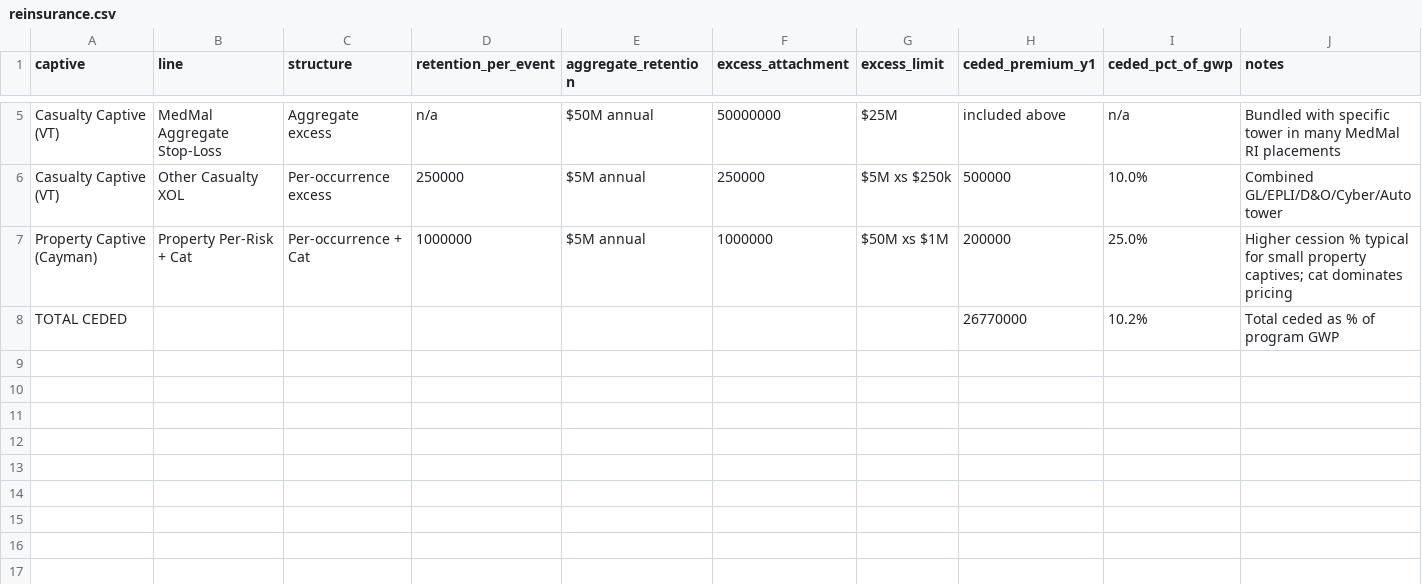
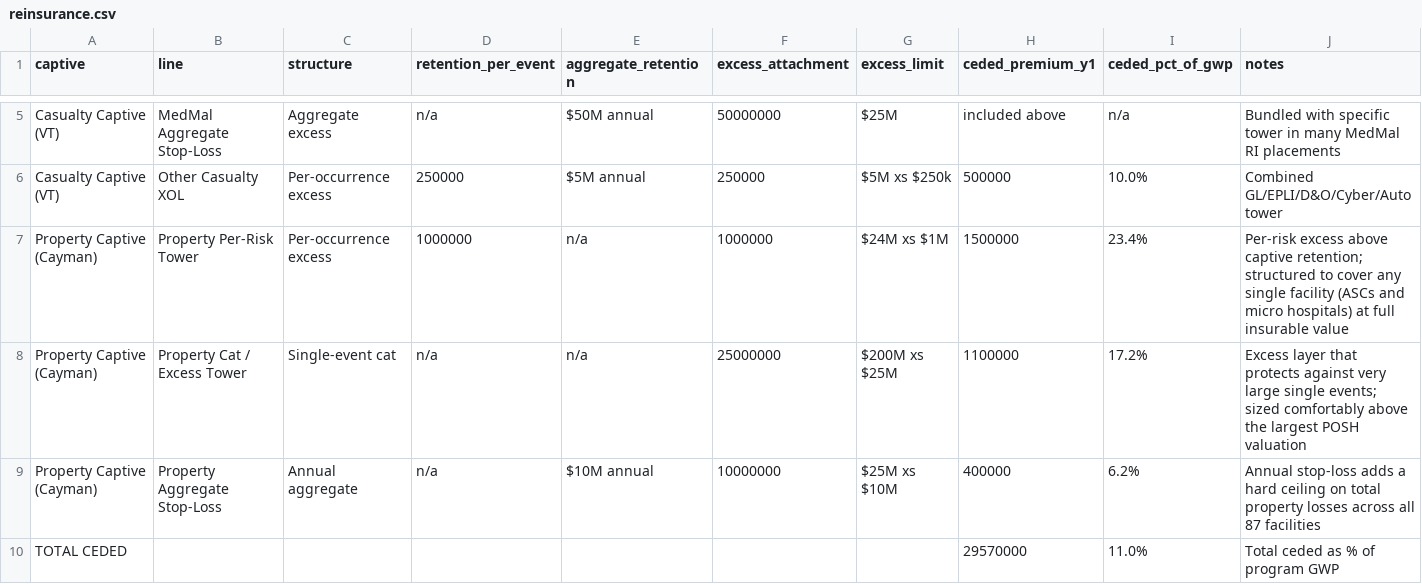
Before and after one commit to HollandHouseHellevoet/Proforma-financials-for-MedMerge, a CSV file: data/reinsurance.csv, drawn as a sheet; only a part is shown, gaps mark what is left out.

```diff
--- a/data/reinsurance.csv
+++ b/data/reinsurance.csv
@@ -6,3 +6,5 @@ Casualty Captive (VT),MedMal Aggregate Stop-Loss,Aggregate excess,n/a,$50M annua
 Casualty Captive (VT),Other Casualty XOL,Per-occurrence excess,250000,$5M annual,250000,$5M xs $250k,500000,10.0%,Combined GL/EPLI/D&O/Cyber/Auto tower
-Property Captive (Cayman),Property Per-Risk + Cat,Per-occurrence + Cat,1000000,$5M annual,1000000,$50M xs $1M,200000,25.0%,Higher cession % typical for small property captives; cat dominates pricing
-TOTAL CEDED,,,,,,,26770000,10.2%,Total ceded as % of program GWP
+Property Captive (Cayman),Property Per-Risk Tower,Per-occurrence excess,1000000,n/a,1000000,$24M xs $1M,1500000,23.4%,Per-risk excess above captive retention; structured to cover any single facility (ASCs and micro hospitals) at full insurable value
+Property Captive (Cayman),Property Cat / Excess Tower,Single-event cat,n/a,n/a,25000000,$200M xs $25M,1100000,17.2%,Excess layer that protects against very large single events; sized comfortably above the largest POSH valuation
+Property Captive (Cayman),Property Aggregate Stop-Loss,Annual aggregate,n/a,$10M annual,10000000,$25M xs $10M,400000,6.2%,Annual stop-loss adds a hard ceiling on total property losses across all 87 facilities
+TOTAL CEDED,,,,,,,29570000,11.0%,Total ceded as % of program GWP
```
Also changed, not shown: data/capitalization.csv, data/losses.csv, 6 other files.
